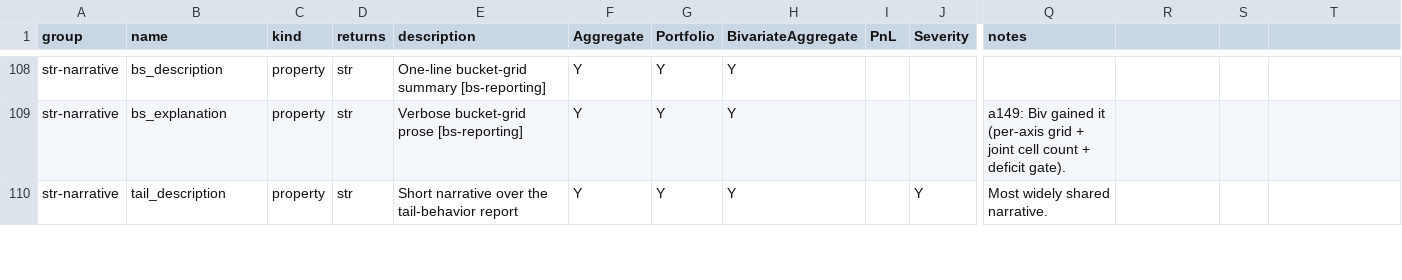
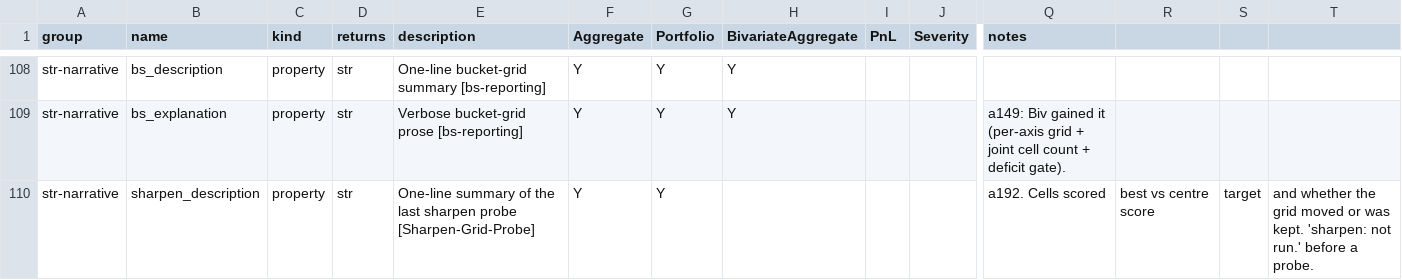
Before and after one commit to mynl/aggregate, a CSV file: dev/FEATURES.csv, drawn as a sheet; only a part is shown, gaps mark what is left out; the shorter side is filled out with more unchanged rows; rows hold the shown columns only; the diff covers the shown part only; the diff names each change by its address in the sheet, - before the commit and + after, or states it on an @@ line.

Commit message:
[Sharpen-Grid-Probe] a192: sharpen() probes the eight neighbouring (bs, log2) cells and moves on a large win; Aggregate.focus renamed center_window

```diff
--- a/dev/FEATURES.csv
+++ b/dev/FEATURES.csv
+row 110: str-narrative | sharpen_description | property | str | One-line summary of the last sharpen probe [Sharpen-Grid-Probe] | Y | Y |  |  |  | a192. Cells scored | best vs centre score | target | and whether the grid moved or was kept. 'sharpen: not run.' before a probe.
```
Also changed, not shown: 3 added rows and 3 edited cells elsewhere in this file, 13 other files.
